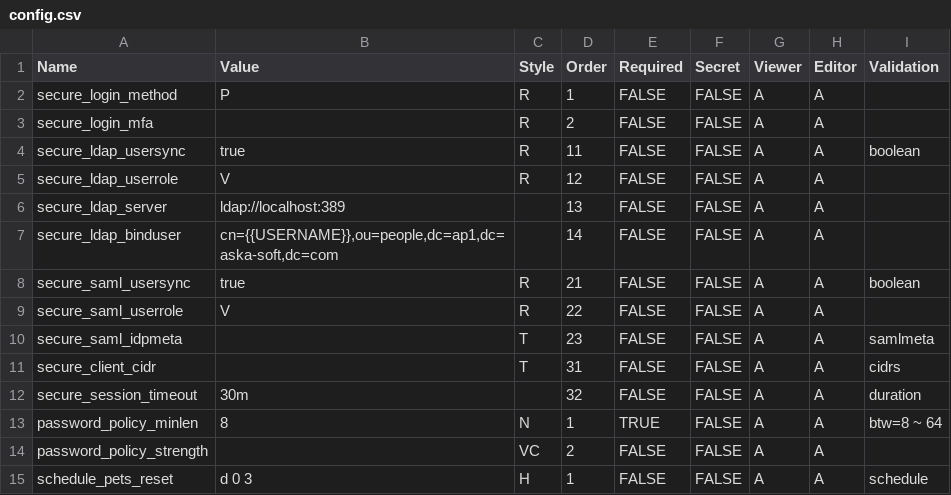
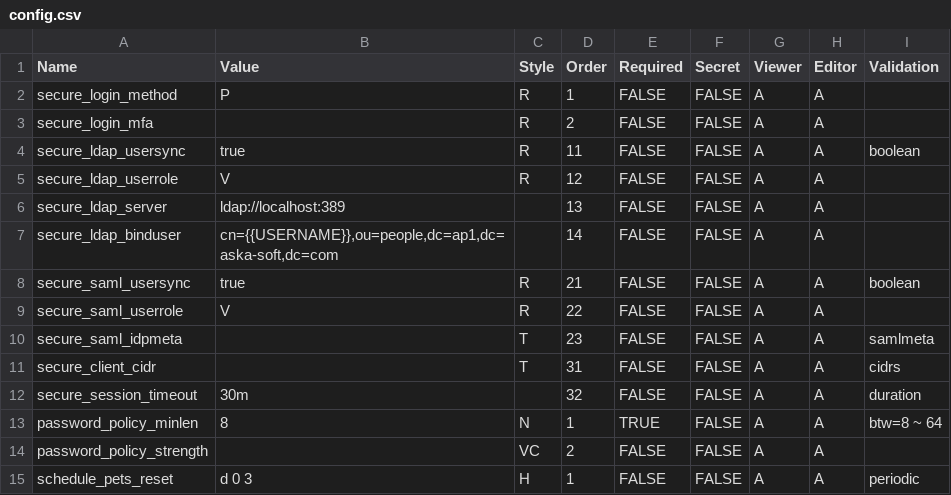
Before and after one commit to askasoft/pango-xdemo, a CSV file: conf/config.csv, drawn as a sheet.

Commit message:
sch: use periodic instead of xwa/xchs.Schedule

```diff
--- a/conf/config.csv
+++ b/conf/config.csv
@@ -14,2 +14,2 @@ password_policy_minlen,8,N,1,TRUE,FALSE,A,A,btw=8 ~ 64
 password_policy_strength,,VC,2,FALSE,FALSE,A,A,
-schedule_pets_reset,d 0 3,H,1,FALSE,FALSE,A,A,schedule
+schedule_pets_reset,d 0 3,H,1,FALSE,FALSE,A,A,periodic
```
Also changed, not shown: 3 other files.
